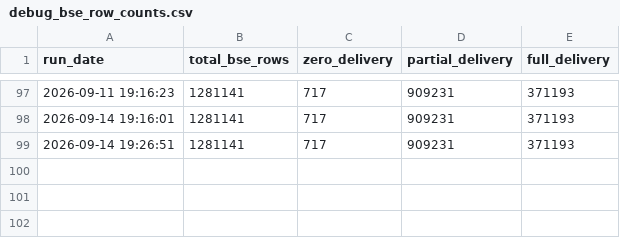
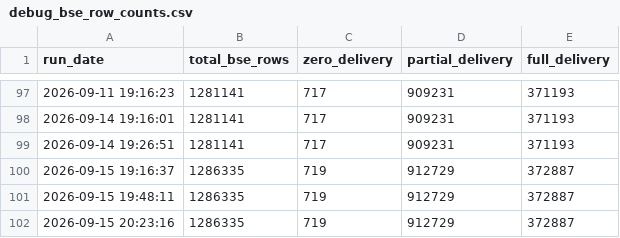
Before and after one commit to canvachaad-cell/Pro-spike, a CSV file: data/debug_bse_row_counts.csv, drawn as a sheet; only a part is shown, gaps mark what is left out; the diff names each change by its address in the sheet, - before the commit and + after, or states it on an @@ line.

```diff
--- a/data/debug_bse_row_counts.csv
+++ b/data/debug_bse_row_counts.csv
+row 100: 2026-09-15 19:16:37 | 1286335 | 719 | 912729 | 372887
+row 101: 2026-09-15 19:48:11 | 1286335 | 719 | 912729 | 372887
+row 102: 2026-09-15 20:23:16 | 1286335 | 719 | 912729 | 372887
```
Also changed, not shown: data/flexgate2_ledger.csv, data/flexgate_ledger.csv, 12 other files.
